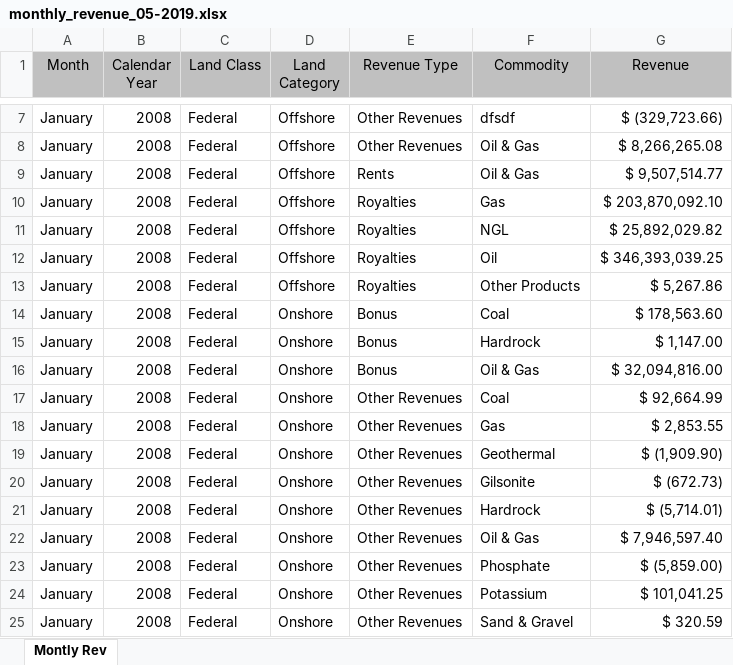
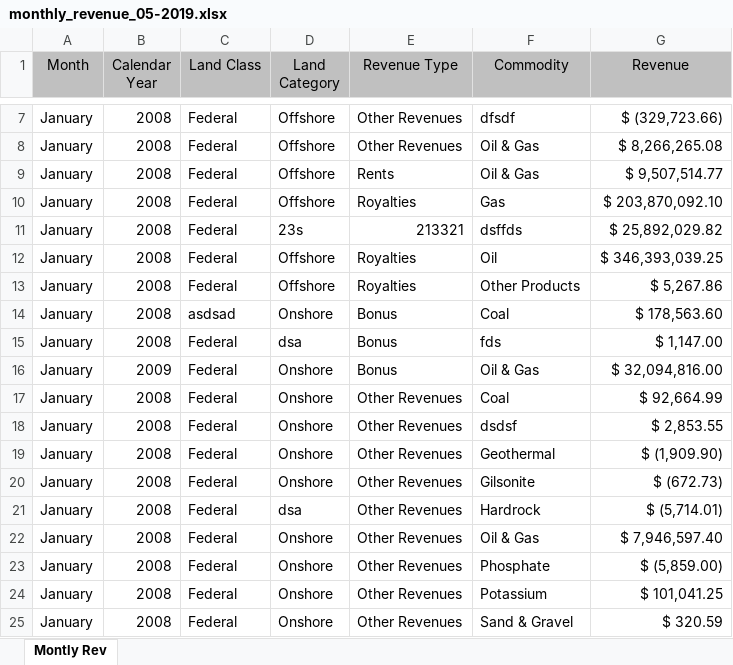
Before and after one commit to DOI-ONRR/Revdoi-Data-Quality, an Excel workbook: files/monthly_revenue_05-2019.xlsx, sheet Montly Rev, drawn as a sheet; only a part is shown, gaps mark what is left out; values as stored, in another font and other column widths than the file's, no borders; the diff names each change by its address in the sheet, - before the commit and + after, or states it on an @@ line.

```diff
--- a/files/monthly_revenue_05-2019.xlsx (sheet Montly Rev)
+++ b/files/monthly_revenue_05-2019.xlsx (sheet Montly Rev)
-D11 (Land Category): Offshore
+D11 (Land Category): 23s
-E11 (Revenue Type): Royalties
+E11 (Revenue Type): 213321
-F11 (Commodity): NGL
+F11 (Commodity): dsffds
-C14 (Land Class): Federal
+C14 (Land Class): asdsad
-D15 (Land Category): Onshore
+D15 (Land Category): dsa
-F15 (Commodity): Hardrock
+F15 (Commodity): fds
-B16 (Calendar Year): 2008
+B16 (Calendar Year): 2009
-F18 (Commodity): Gas
+F18 (Commodity): dsdsf
-D21 (Land Category): Onshore
+D21 (Land Category): dsa
```
Also changed, not shown: 28 other files.
